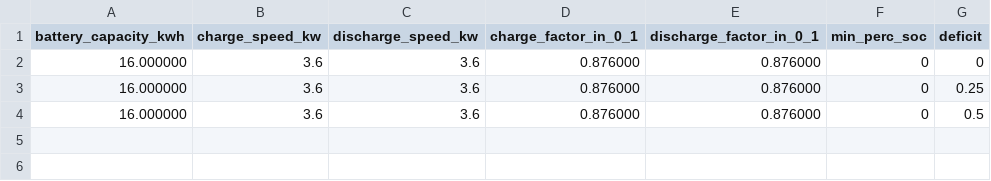
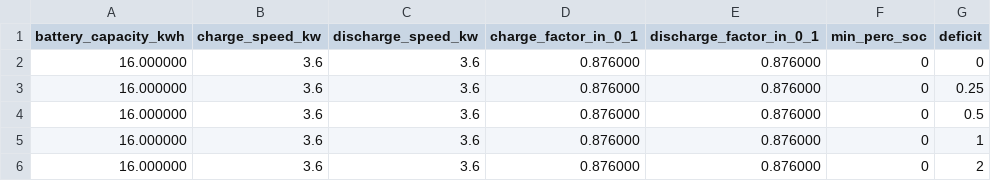
Before and after one commit to VincenzoImp/Smart-Houses, a CSV file: datas/muratori_5/home_69/Naifpev.csv, drawn as a sheet.

```diff
--- a/datas/muratori_5/home_69/Naifpev.csv
+++ b/datas/muratori_5/home_69/Naifpev.csv
@@ -4 +4,3 @@ battery_capacity_kwh,charge_speed_kw,discharge_speed_kw,charge_factor_in_0_1,dis
 16.000000,3.6,3.6,0.876000,0.876000,0,0.5
+16.000000,3.6,3.6,0.876000,0.876000,0,1
+16.000000,3.6,3.6,0.876000,0.876000,0,2
```
Also changed, not shown: 39 other files.
